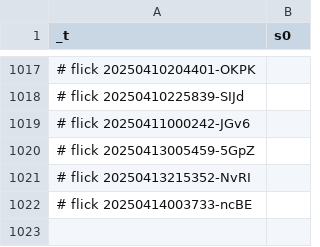
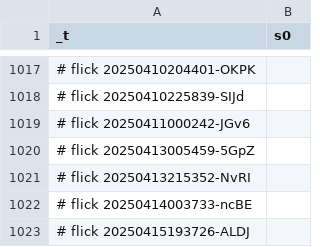
Before and after one commit to abikesa/shell-hologram, a CSV file: kitabo/ensi/nis/App/assets/csv/s0_1.csv, drawn as a sheet; only a part is shown, gaps mark what is left out; the diff names each change by its address in the sheet, - before the commit and + after, or states it on an @@ line.

Commit message:
kitabo/ensi/nis/App/assets/csv/s0_1.csv

```diff
--- a/kitabo/ensi/nis/App/assets/csv/s0_1.csv
+++ b/kitabo/ensi/nis/App/assets/csv/s0_1.csv
+row 1023: # flick 20250415193726-ALDJ
```
